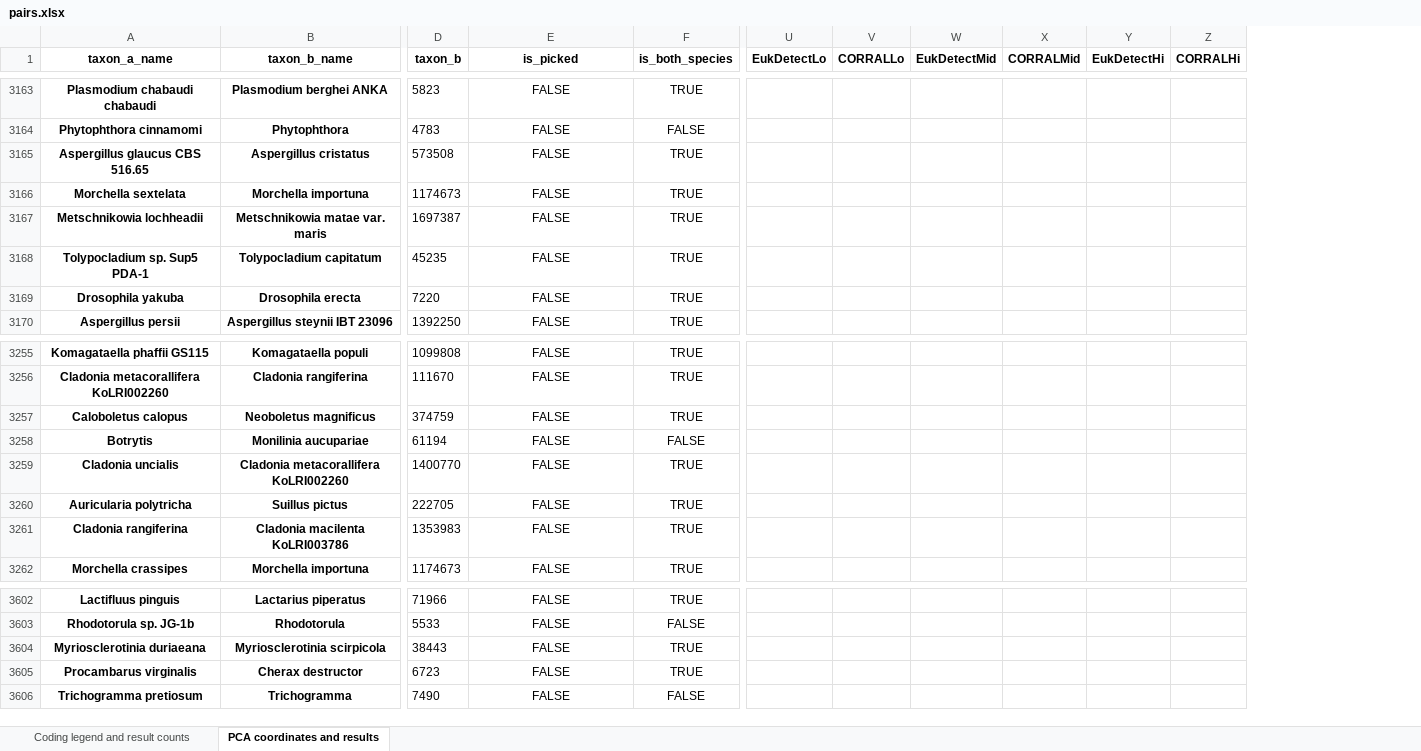
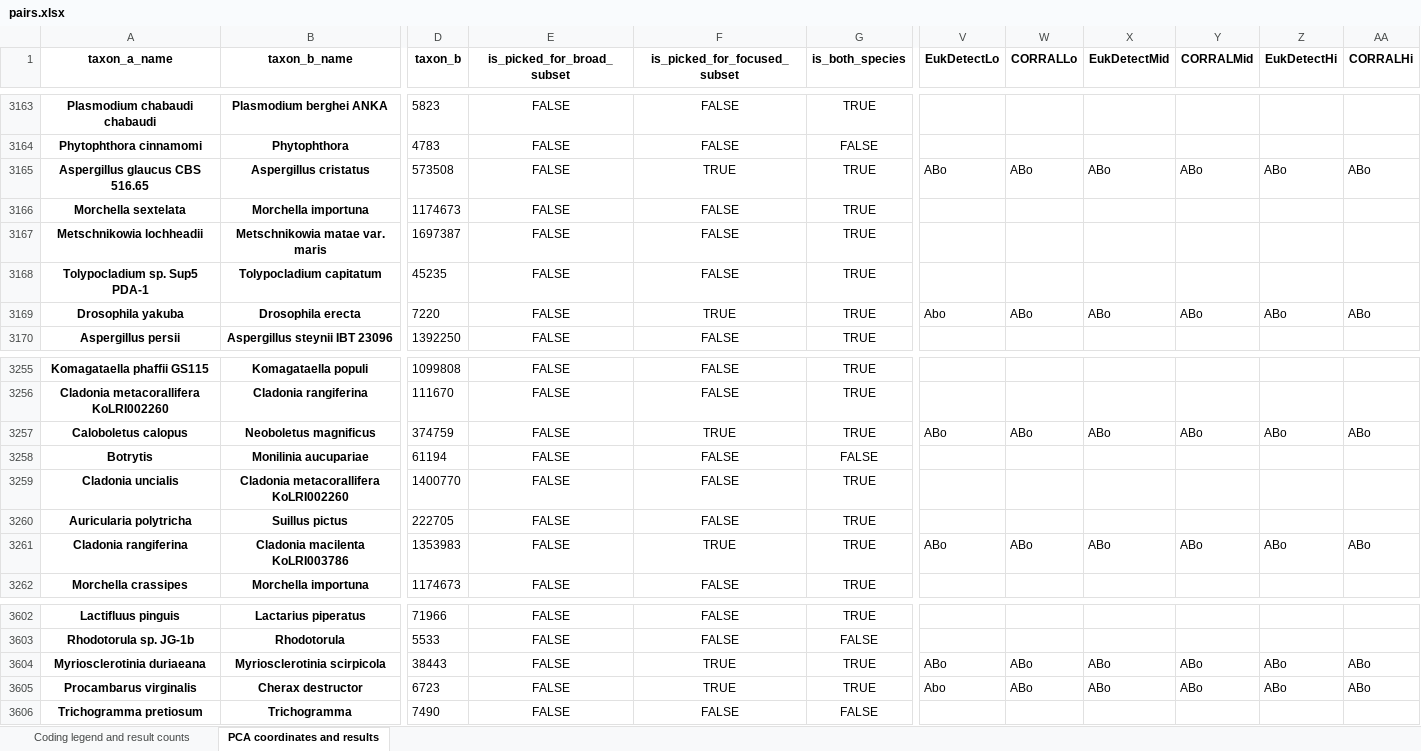
Before and after one commit to wbazant/markerAlignmentsPaper, an Excel workbook: supplement/pairs.xlsx, sheet PCA coordinates and results, drawn as a sheet; only a part is shown, gaps mark what is left out; values as stored, in another font and other column widths than the file's, no borders; addresses are those after the commit; the diff covers the shown part only; the diff names each change by its address in the sheet, - before the commit and + after, or states it on an @@ line.

```diff
--- a/supplement/pairs.xlsx (sheet PCA coordinates and results)
+++ b/supplement/pairs.xlsx (sheet PCA coordinates and results)
+column F (is_picked_for_focused_subset), rows 3163-3170: FALSE | FALSE | TRUE | FALSE | FALSE | FALSE | TRUE | FALSE; rows 3255-3262: FALSE | FALSE | TRUE | FALSE | FALSE | FALSE | TRUE | FALSE; rows 3602-3606: FALSE | FALSE | TRUE | TRUE | FALSE
-E1: is_picked
+E1: is_picked_for_broad_subset
-V3165 (EukDetectLo): (empty)
+V3165 (EukDetectLo): ABo
-W3165 (CORRALLo): (empty)
+W3165 (CORRALLo): ABo
-X3165 (EukDetectMid): (empty)
+X3165 (EukDetectMid): ABo
-Y3165 (CORRALMid): (empty)
+Y3165 (CORRALMid): ABo
-Z3165 (EukDetectHi): (empty)
+Z3165 (EukDetectHi): ABo
-AA3165 (CORRALHi): (empty)
+AA3165 (CORRALHi): ABo
-V3169 (EukDetectLo): (empty)
+V3169 (EukDetectLo): Abo
-W3169 (CORRALLo): (empty)
+W3169 (CORRALLo): ABo
-X3169 (EukDetectMid): (empty)
+X3169 (EukDetectMid): ABo
-Y3169 (CORRALMid): (empty)
+Y3169 (CORRALMid): ABo
-Z3169 (EukDetectHi): (empty)
+Z3169 (EukDetectHi): ABo
-AA3169 (CORRALHi): (empty)
+AA3169 (CORRALHi): ABo
-V3257 (EukDetectLo): (empty)
+V3257 (EukDetectLo): ABo
-W3257 (CORRALLo): (empty)
+W3257 (CORRALLo): ABo
-X3257 (EukDetectMid): (empty)
+X3257 (EukDetectMid): ABo
-Y3257 (CORRALMid): (empty)
+Y3257 (CORRALMid): ABo
-Z3257 (EukDetectHi): (empty)
+Z3257 (EukDetectHi): ABo
-AA3257 (CORRALHi): (empty)
+AA3257 (CORRALHi): ABo
-V3261 (EukDetectLo): (empty)
+V3261 (EukDetectLo): ABo
-W3261 (CORRALLo): (empty)
+W3261 (CORRALLo): ABo
-X3261 (EukDetectMid): (empty)
+X3261 (EukDetectMid): ABo
-Y3261 (CORRALMid): (empty)
+Y3261 (CORRALMid): ABo
-Z3261 (EukDetectHi): (empty)
+Z3261 (EukDetectHi): ABo
-AA3261 (CORRALHi): (empty)
+AA3261 (CORRALHi): ABo
-V3604 (EukDetectLo): (empty)
+V3604 (EukDetectLo): ABo
-W3604:W3605 (CORRALLo): (empty)
+W3604:W3605 (CORRALLo): ABo
-X3604:X3605 (EukDetectMid): (empty)
+X3604:X3605 (EukDetectMid): ABo
-Y3604:Y3605 (CORRALMid): (empty)
+Y3604:Y3605 (CORRALMid): ABo
-Z3604:Z3605 (EukDetectHi): (empty)
+Z3604:Z3605 (EukDetectHi): ABo
-AA3604:AA3605 (CORRALHi): (empty)
+AA3604:AA3605 (CORRALHi): ABo
-V3605 (EukDetectLo): (empty)
+V3605 (EukDetectLo): Abo
```
Also changed, not shown: 258 edited cells elsewhere in this sheet, sheet Coding legend and result counts, 5 other files.
